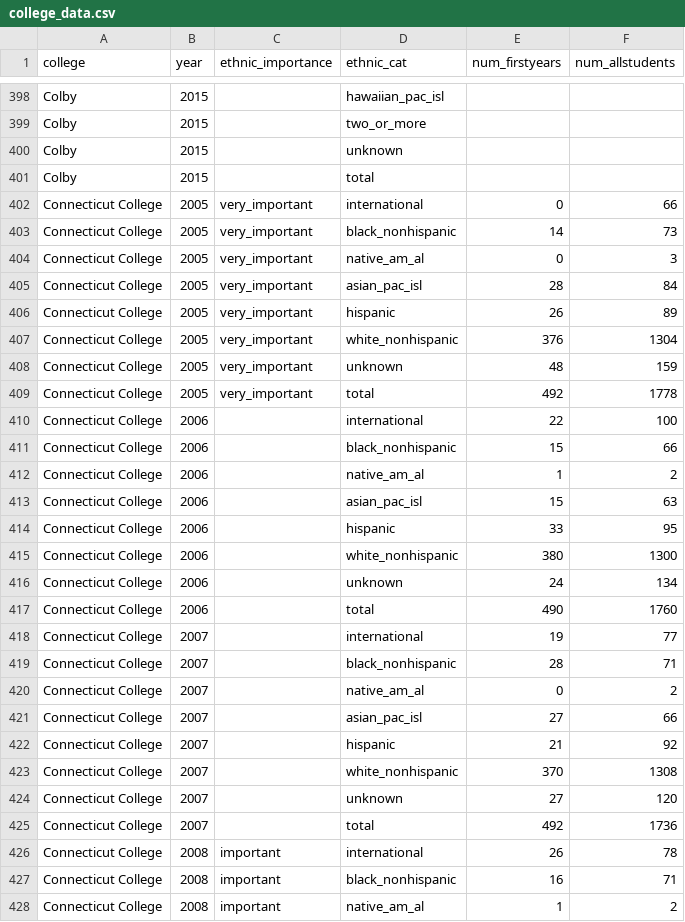
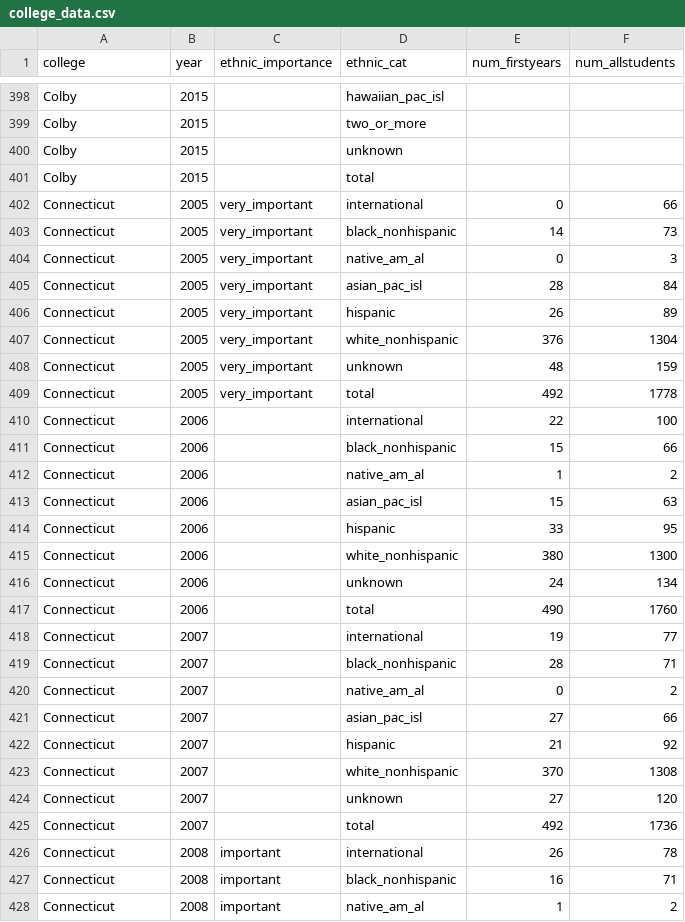
Before and after one commit to jamiehand/infovis-collegediversity, a CSV file: college_data.csv, drawn as a sheet; only a part is shown, gaps mark what is left out; the diff covers the shown part only.

Commit message:
Start to add year dropdown in vis1_emily

```diff
--- a/college_data.csv
+++ b/college_data.csv
@@ -401,28 +401,28 @@ Colby,2015,,unknown,,
 Colby,2015,,total,,
-Connecticut College,2005,very_important,international,0,66
-Connecticut College,2005,very_important,black_nonhispanic,14,73
-Connecticut College,2005,very_important,native_am_al,0,3
-Connecticut College,2005,very_important,asian_pac_isl,28,84
-Connecticut College,2005,very_important,hispanic,26,89
-Connecticut College,2005,very_important,white_nonhispanic,376,1304
-Connecticut College,2005,very_important,unknown,48,159
-Connecticut College,2005,very_important,total,492,1778
-Connecticut College,2006,,international,22,100
-Connecticut College,2006,,black_nonhispanic,15,66
-Connecticut College,2006,,native_am_al,1,2
-Connecticut College,2006,,asian_pac_isl,15,63
-Connecticut College,2006,,hispanic,33,95
-Connecticut College,2006,,white_nonhispanic,380,1300
-Connecticut College,2006,,unknown,24,134
-Connecticut College,2006,,total,490,1760
-Connecticut College,2007,,international,19,77
-Connecticut College,2007,,black_nonhispanic,28,71
-Connecticut College,2007,,native_am_al,0,2
-Connecticut College,2007,,asian_pac_isl,27,66
-Connecticut College,2007,,hispanic,21,92
-Connecticut College,2007,,white_nonhispanic,370,1308
-Connecticut College,2007,,unknown,27,120
-Connecticut College,2007,,total,492,1736
-Connecticut College,2008,important,international,26,78
-Connecticut College,2008,important,black_nonhispanic,16,71
-Connecticut College,2008,important,native_am_al,1,2
+Connecticut,2005,very_important,international,0,66
+Connecticut,2005,very_important,black_nonhispanic,14,73
+Connecticut,2005,very_important,native_am_al,0,3
+Connecticut,2005,very_important,asian_pac_isl,28,84
+Connecticut,2005,very_important,hispanic,26,89
+Connecticut,2005,very_important,white_nonhispanic,376,1304
+Connecticut,2005,very_important,unknown,48,159
+Connecticut,2005,very_important,total,492,1778
+Connecticut,2006,,international,22,100
+Connecticut,2006,,black_nonhispanic,15,66
+Connecticut,2006,,native_am_al,1,2
+Connecticut,2006,,asian_pac_isl,15,63
+Connecticut,2006,,hispanic,33,95
+Connecticut,2006,,white_nonhispanic,380,1300
+Connecticut,2006,,unknown,24,134
+Connecticut,2006,,total,490,1760
+Connecticut,2007,,international,19,77
+Connecticut,2007,,black_nonhispanic,28,71
+Connecticut,2007,,native_am_al,0,2
+Connecticut,2007,,asian_pac_isl,27,66
+Connecticut,2007,,hispanic,21,92
+Connecticut,2007,,white_nonhispanic,370,1308
+Connecticut,2007,,unknown,27,120
+Connecticut,2007,,total,492,1736
+Connecticut,2008,important,international,26,78
+Connecticut,2008,important,black_nonhispanic,16,71
+Connecticut,2008,important,native_am_al,1,2
```
Also changed, not shown: 73 edited cells elsewhere in this file, 1 other file.
